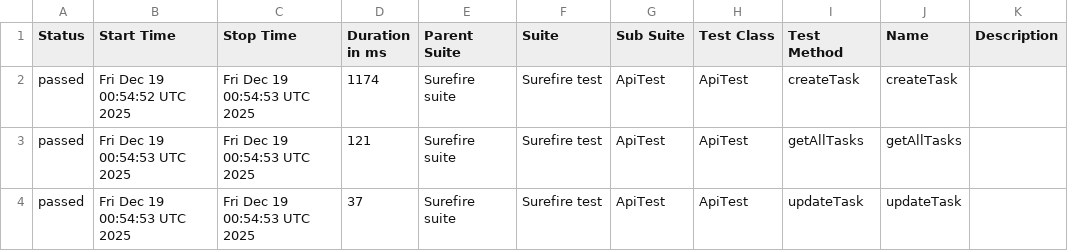
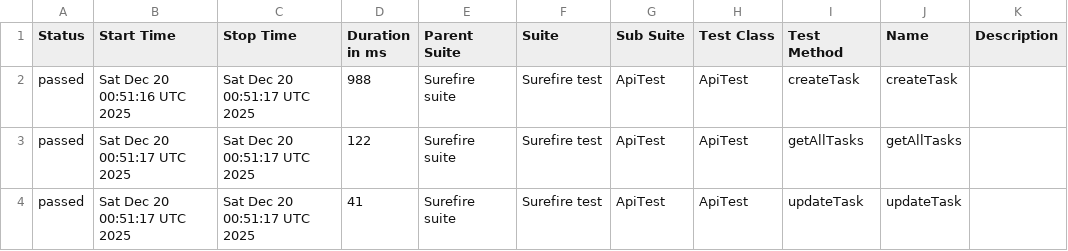
Before and after one commit to MarinaKrasiuk/spf, a CSV file: allure/data/suites.csv, drawn as a sheet.

```diff
--- a/allure/data/suites.csv
+++ b/allure/data/suites.csv
@@ -1,4 +1,4 @@
 "Status","Start Time","Stop Time","Duration in ms","Parent Suite","Suite","Sub Suite","Test Class","Test Method","Name","Description"
-"passed","Fri Dec 19 00:54:52 UTC 2025","Fri Dec 19 00:54:53 UTC 2025","1174","Surefire suite","Surefire test","ApiTest","ApiTest","createTask","createTask",""
-"passed","Fri Dec 19 00:54:53 UTC 2025","Fri Dec 19 00:54:53 UTC 2025","121","Surefire suite","Surefire test","ApiTest","ApiTest","getAllTasks","getAllTasks",""
-"passed","Fri Dec 19 00:54:53 UTC 2025","Fri Dec 19 00:54:53 UTC 2025","37","Surefire suite","Surefire test","ApiTest","ApiTest","updateTask","updateTask",""
+"passed","Sat Dec 20 00:51:16 UTC 2025","Sat Dec 20 00:51:17 UTC 2025","988","Surefire suite","Surefire test","ApiTest","ApiTest","createTask","createTask",""
+"passed","Sat Dec 20 00:51:17 UTC 2025","Sat Dec 20 00:51:17 UTC 2025","122","Surefire suite","Surefire test","ApiTest","ApiTest","getAllTasks","getAllTasks",""
+"passed","Sat Dec 20 00:51:17 UTC 2025","Sat Dec 20 00:51:17 UTC 2025","41","Surefire suite","Surefire test","ApiTest","ApiTest","updateTask","updateTask",""
```
Also changed, not shown: 20 other files.
